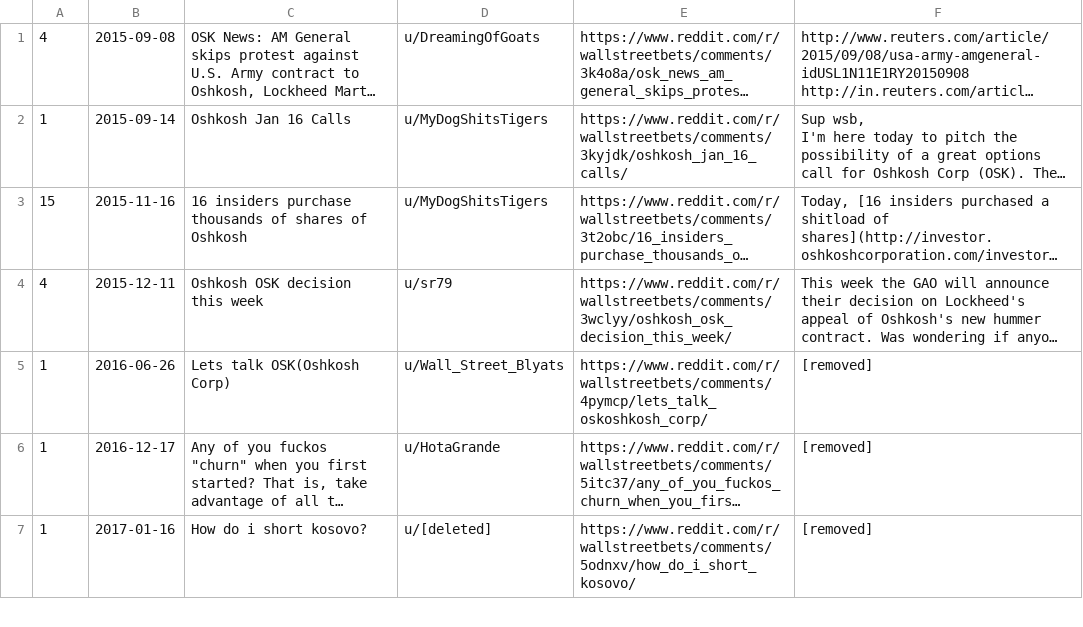
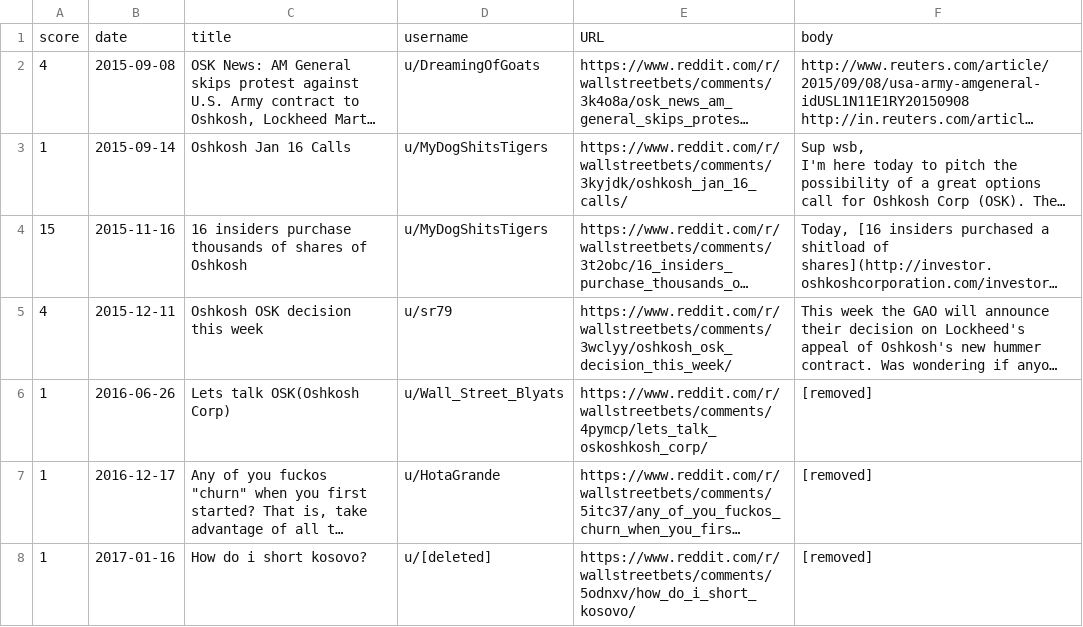
Before and after one commit to nourans/shortsqueezePredictor, a CSV file: WSB_data/KOS.csv, drawn as a sheet; only a part is shown; long unchanged cells end in …; the diff names each change by its address in the sheet, - before the commit and + after, or states it on an @@ line.

Commit message:
fix wsb data format kil me

```diff
--- a/WSB_data/KOS.csv
+++ b/WSB_data/KOS.csv
+row 1: score | date | title | username | URL | body
```
Also changed, not shown: WSB_data/PLUG.csv.
